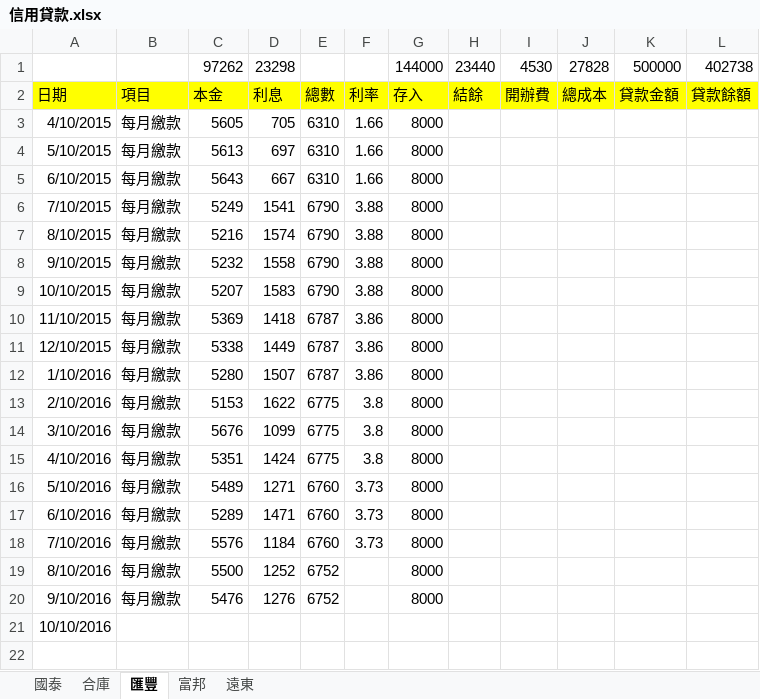
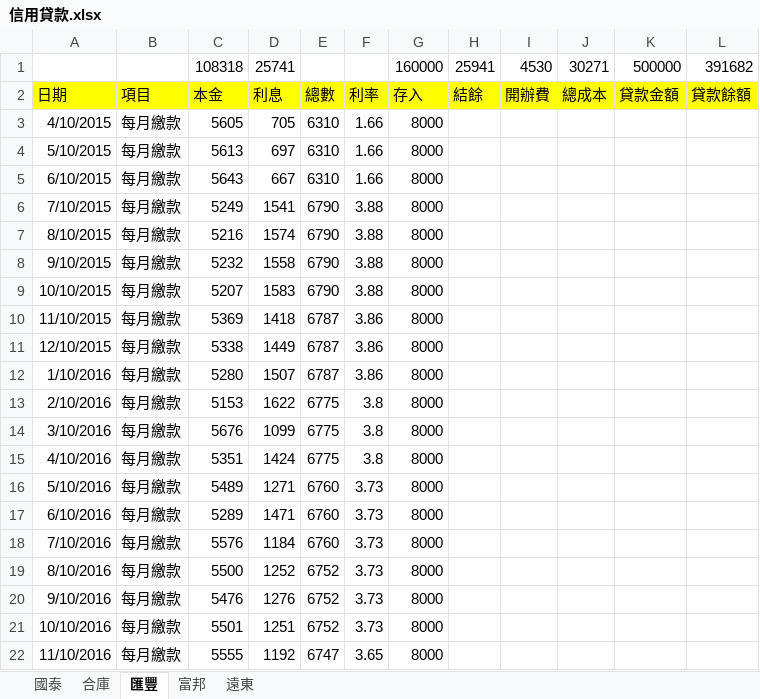
Before and after one commit to dada2cindy/tradeuse-dada2cindy, an Excel workbook: 交易紀錄/信用貸款.xlsx, sheet 匯豐, drawn as a sheet; values as stored, in another font and other column widths than the file's, no borders; removed rows and columns are numbered as before the commit, all else as after; the diff names each change by its address in the sheet, - before the commit and + after, or states it on an @@ line.

```diff
--- a/交易紀錄/信用貸款.xlsx (sheet 匯豐)
+++ b/交易紀錄/信用貸款.xlsx (sheet 匯豐)
-row 1:  |  | 97262 | 23298 |  |  | 144000 | 23440 | 4530 | 27828 | 500000 | 402738
+row 1:  |  | 108318 | 25741 |  |  | 160000 | 25941 | 4530 | 30271 | 500000 | 391682
-F19:F21: (empty)
+F19:F21: 3.73
-B21: (empty)
+B21: 每月繳款
-C21: (empty)
+C21: 5501
-D21: (empty)
+D21: 1251
-E21: (empty)
+E21: 6752
-G21: (empty)
+G21: 8000
+row 22: 11/10/2016 | 每月繳款 | 5555 | 1192 | 6747 | 3.65 | 8000
```
Also changed, not shown: sheet 富邦, sheet 遠東.
